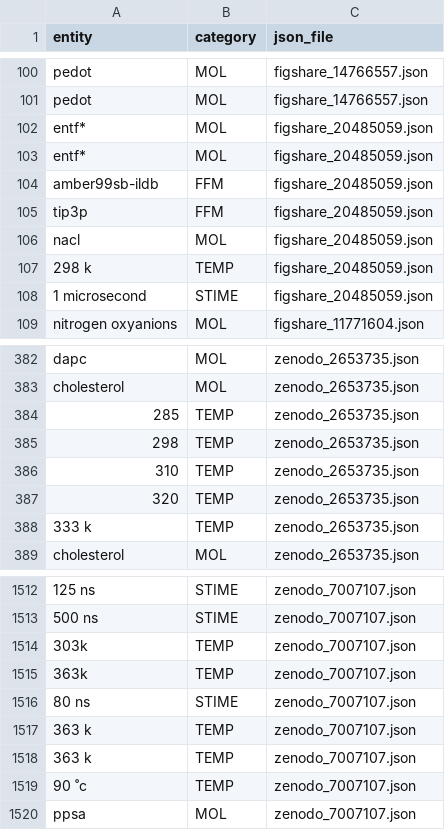
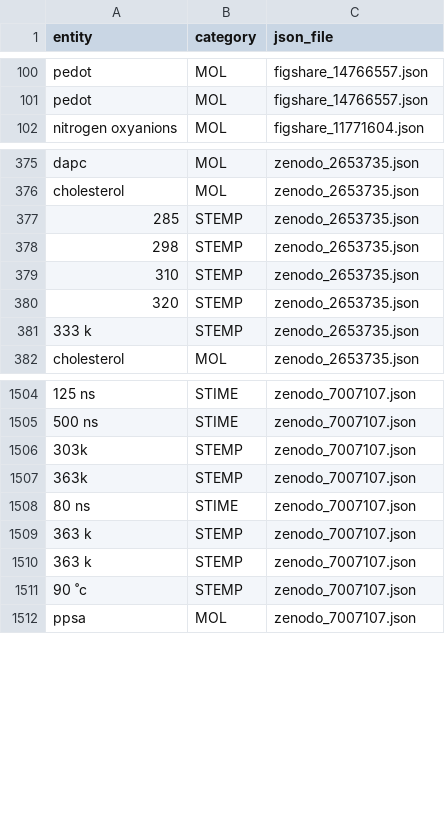
Before and after one commit to MDverse/mdner_llm, a TSV file: data/entities.tsv, drawn as a sheet; only a part is shown, gaps mark what is left out; removed rows and columns are numbered as before the commit, all else as after; the diff covers the shown part only; the diff names each change by its address in the sheet, - before the commit and + after, or states it on an @@ line.

Commit message:
fix(annotations): fix 2 errors found in the annotations and update the entity inventory.

```diff
--- a/data/entities.tsv
+++ b/data/entities.tsv
-row 102: entf* | MOL | figshare_20485059.json
-row 103: entf* | MOL | figshare_20485059.json
-row 104: amber99sb-ildb | FFM | figshare_20485059.json
-row 105: tip3p | FFM | figshare_20485059.json
-row 106: nacl | MOL | figshare_20485059.json
-row 107: 298 k | TEMP | figshare_20485059.json
-row 108: 1 microsecond | STIME | figshare_20485059.json
-B377:B381 (category): TEMP
+B377:B381 (category): STEMP
-B1506:B1507 (category): TEMP
+B1506:B1507 (category): STEMP
-B1509:B1511 (category): TEMP
+B1509:B1511 (category): STEMP
```
Also changed, not shown: 1 removed row and 85 edited cells elsewhere in this file, 3 other files.
